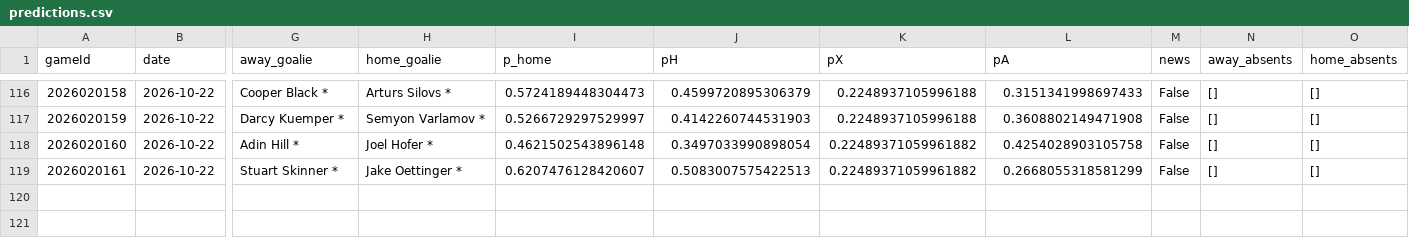
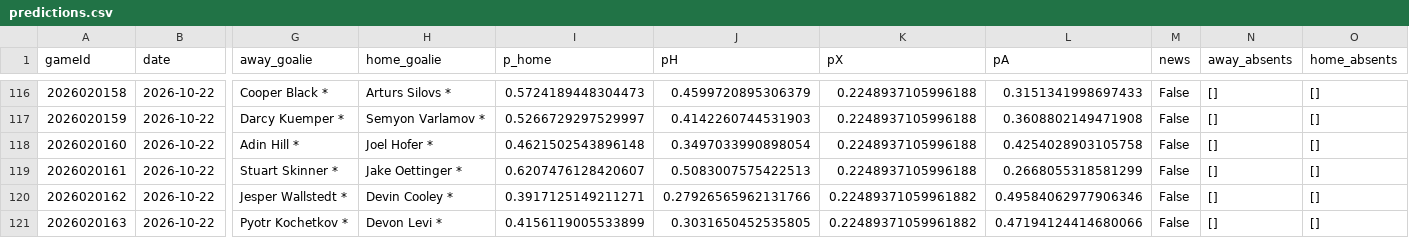
Before and after one commit to CR0ZER/NHL-Predictor, a CSV file: data/predictions.csv, drawn as a sheet; only a part is shown, gaps mark what is left out; rows hold the shown columns only; the diff names each change by its address in the sheet, - before the commit and + after, or states it on an @@ line.

```diff
--- a/data/predictions.csv
+++ b/data/predictions.csv
-K118:K119 (pX): 0.22489371059961882
+K118:K119 (pX): 0.2248937105996188
+row 120: 2026020162 | 2026-10-22 | Jesper Wallstedt * | Devin Cooley * | 0.3917125149211271 | 0.27926565962131766 | 0.22489371059961882 | 0.49584062977906346 | False | [] | []
+row 121: 2026020163 | 2026-10-22 | Pyotr Kochetkov * | Devon Levi * | 0.4156119005533899 | 0.3031650452535805 | 0.22489371059961882 | 0.47194124414680066 | False | [] | []
```
Also changed, not shown: data/paper_bets.csv.
